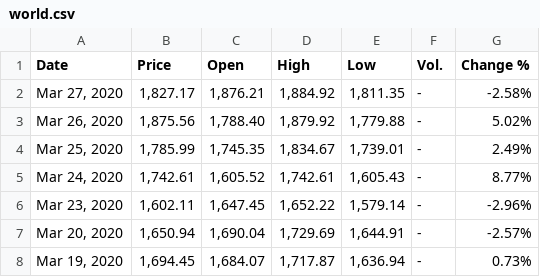
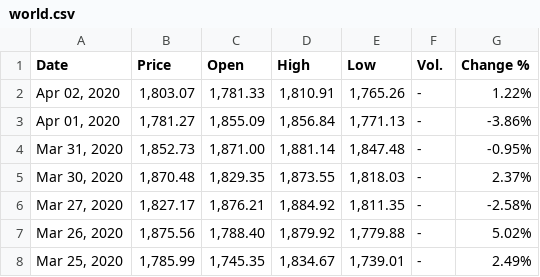
Before and after one commit to jansepke/historic-stock-market-crashes, a CSV file: investing/world.csv, drawn as a sheet; only a part is shown; the shorter side is filled out with more unchanged rows; the diff names each change by its address in the sheet, - before the commit and + after, or states it on an @@ line.

```diff
--- a/investing/world.csv
+++ b/investing/world.csv
+row 2: Apr 02, 2020 | 1,803.07 | 1,781.33 | 1,810.91 | 1,765.26 | - | 1.22%
+row 3: Apr 01, 2020 | 1,781.27 | 1,855.09 | 1,856.84 | 1,771.13 | - | -3.86%
+row 4: Mar 31, 2020 | 1,852.73 | 1,871.00 | 1,881.14 | 1,847.48 | - | -0.95%
+row 5: Mar 30, 2020 | 1,870.48 | 1,829.35 | 1,873.55 | 1,818.03 | - | 2.37%
```
Also changed, not shown: investing/acwi-imi.csv, investing/acwi.csv, 4 other files.
